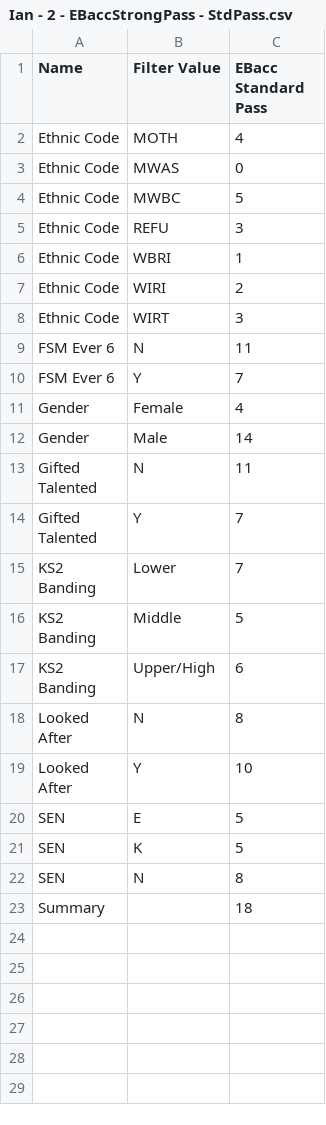
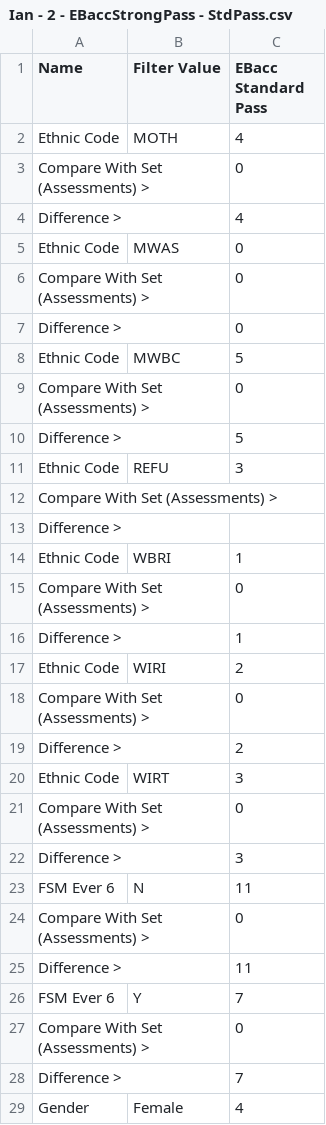
Before and after one commit to JAsquith/analytics-site-model, a CSV file: test-resources/table-data/actual/Ian - 2 - EBaccStrongPass - StdPass.csv, drawn as a sheet; only a part is shown; the shorter side is filled out with more unchanged rows; the diff covers the shown part only; the diff names each change by its address in the sheet, - before the commit and + after, or states it on an @@ line.

```diff
--- a/test-resources/table-data/actual/Ian - 2 - EBaccStrongPass - StdPass.csv
+++ b/test-resources/table-data/actual/Ian - 2 - EBaccStrongPass - StdPass.csv
+row 3: Compare With Set (Assessments) > |  | 0
+row 4: Difference > |  | 4
+row 6: Compare With Set (Assessments) > |  | 0
+row 7: Difference > |  | 0
+row 9: Compare With Set (Assessments) > |  | 0
+row 10: Difference > |  | 5
+row 12: Compare With Set (Assessments) >
+row 13: Difference >
+row 15: Compare With Set (Assessments) > |  | 0
+row 16: Difference > |  | 1
+row 18: Compare With Set (Assessments) > |  | 0
+row 19: Difference > |  | 2
+row 21: Compare With Set (Assessments) > |  | 0
+row 22: Difference > |  | 3
+row 24: Compare With Set (Assessments) > |  | 0
+row 25: Difference > |  | 11
+row 27: Compare With Set (Assessments) > |  | 0
+row 28: Difference > |  | 7
```
Also changed, not shown: 26 added rows elsewhere in this file, test-resources/table-data/actual/Ian - 3 - EBaccStdPass - StrongPass.csv, 18 other files.
